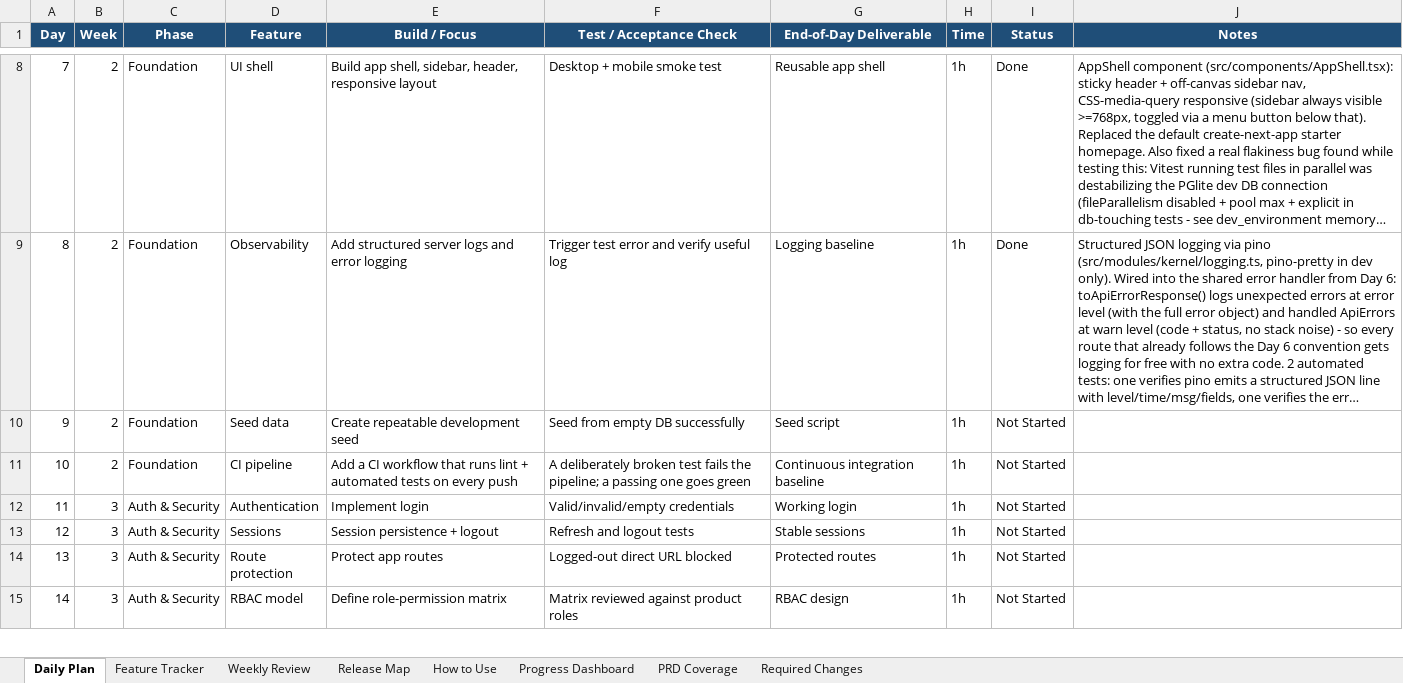
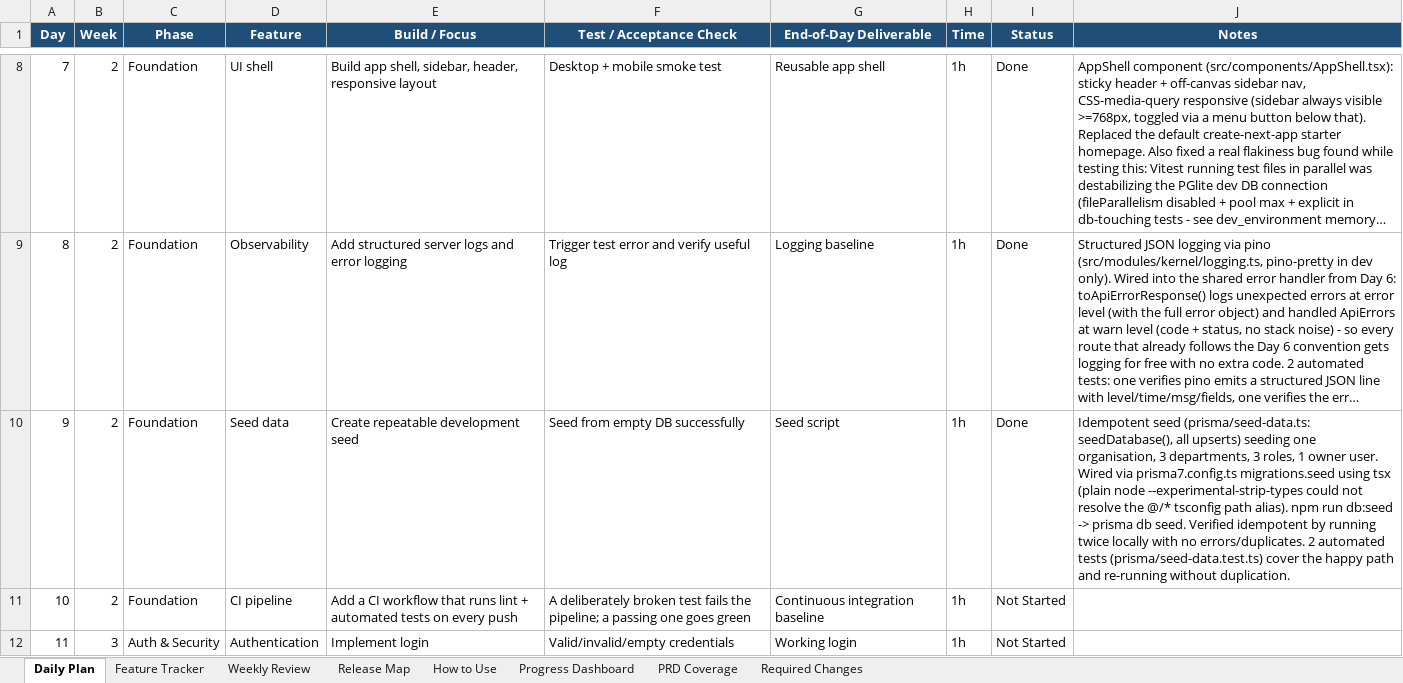
Before and after one commit to SakshiK2503/ai-firm-management, an Excel workbook: docs/roadmap.xlsx, sheet Daily Plan, drawn as a sheet; only a part is shown, gaps mark what is left out; the shorter side is filled out with more unchanged rows; long unchanged cells end in …; values as stored, in another font and other column widths than the file's, no borders; conditional formats not drawn; the diff names each change by its address in the sheet, - before the commit and + after, or states it on an @@ line.

```diff
--- a/docs/roadmap.xlsx (sheet Daily Plan)
+++ b/docs/roadmap.xlsx (sheet Daily Plan)
-I10 (Status): Not Started
+I10 (Status): Done
-J10 (Notes): (empty)
+J10 (Notes): Idempotent seed (prisma/seed-data.ts: seedDatabase(), all upserts) seeding one organisation, 3 departments, 3 roles, 1 owner user. Wired via prisma7.config.ts migrations.seed using tsx (plain node --experimental-strip-types could not resolve the @/* tsconfig path alias). npm run db:seed -> prisma db seed. Verified idempotent by running twice locally with no errors/duplicates. 2 automated tests (prisma/seed-data.test.ts) cover the happy path and re-running without duplication.
```
Also changed, not shown: sheet Feature Tracker, 7 other files.
